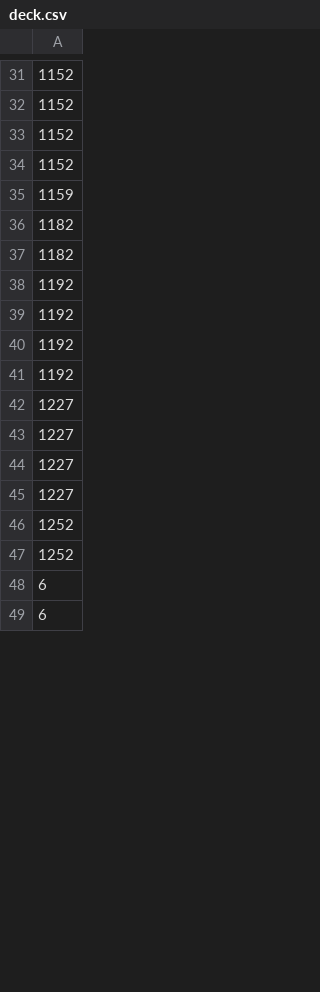
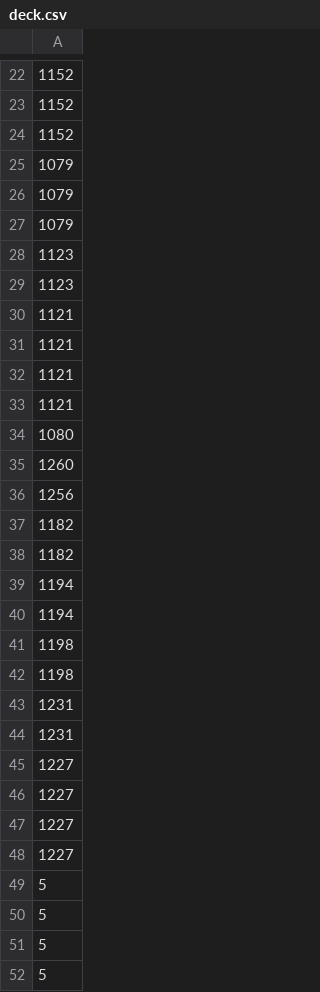
Before and after one commit to AT0M-G3AR/Pokemon-TCG-AI-Battle-Challenge, a CSV file: agent/deck.csv, drawn as a sheet; only a part is shown, gaps mark what is left out; the diff covers the shown part only.

Commit message:
feat(deck): Dragapult ex / Blaziken ex v2 deck — 60 cards verified on TCG Live

```diff
--- a/agent/deck.csv
+++ b/agent/deck.csv
@@ -33,10 +24,22 @@
 1152
-1152
-1159
+1079
+1079
+1079
+1123
+1123
+1121
+1121
+1121
+1121
+1080
+1260
+1256
 1182
 1182
-1192
-1192
-1192
-1192
+1194
+1194
+1198
+1198
+1231
+1231
 1227
@@ -45,5 +48,5 @@
 1227
-1252
-1252
-6
-6
+5
+5
+5
+5
```
Also changed, not shown: 11 removed rows and 29 edited cells elsewhere in this file.
